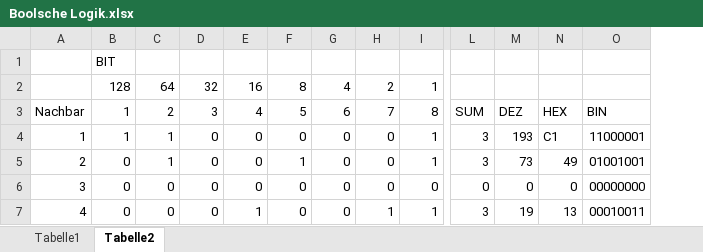
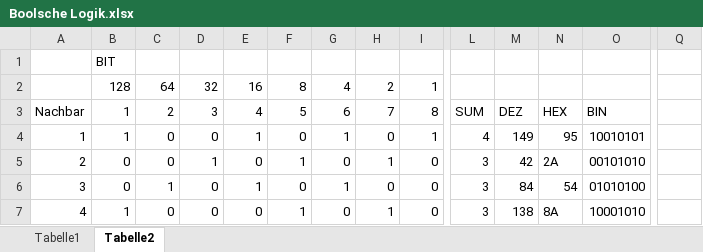
Before and after one commit to RitterVonDodling/GameOfLife, an Excel workbook: help/Boolsche Logik.xlsx, sheet Tabelle2, drawn as a sheet; only a part is shown, gaps mark what is left out; values as stored, in another font and other column widths than the file's, no cell formats; the diff covers the shown part only; the diff names each change by its address in the sheet, - before the commit and + after, or states it on an @@ line.

```diff
--- a/help/Boolsche Logik.xlsx (sheet Tabelle2)
+++ b/help/Boolsche Logik.xlsx (sheet Tabelle2)
+column Q, empty
-C4:C5: 1
+C4:C5: 0
-E4: 0
+E4: 1
-G4: 0
+G4: 1
-L4: 3
+L4: 4
-M4: 193
+M4: 149
-N4: C1
+N4: 95
-O4: 11000001
+O4: 10010101
-D5: 0
+D5: 1
-H5: 0
+H5: 1
-I5: 1
+I5: 0
-M5: 73
+M5: 42
-N5: 49
+N5: 2A
-O5: 01001001
+O5: 00101010
-C6: 0
+C6: 1
-E6: 0
+E6: 1
-G6: 0
+G6: 1
-L6: 0
+L6: 3
-M6: 0
+M6: 84
-N6: 0
+N6: 54
-O6: 00000000
+O6: 01010100
-B7: 0
+B7: 1
-E7: 1
+E7: 0
-F7: 0
+F7: 1
-I7: 1
+I7: 0
-M7: 19
+M7: 138
-N7: 13
+N7: 8A
-O7: 00010011
+O7: 10001010
```
Also changed, not shown: 316 edited cells elsewhere in this sheet, cell formats, 1 other file.
